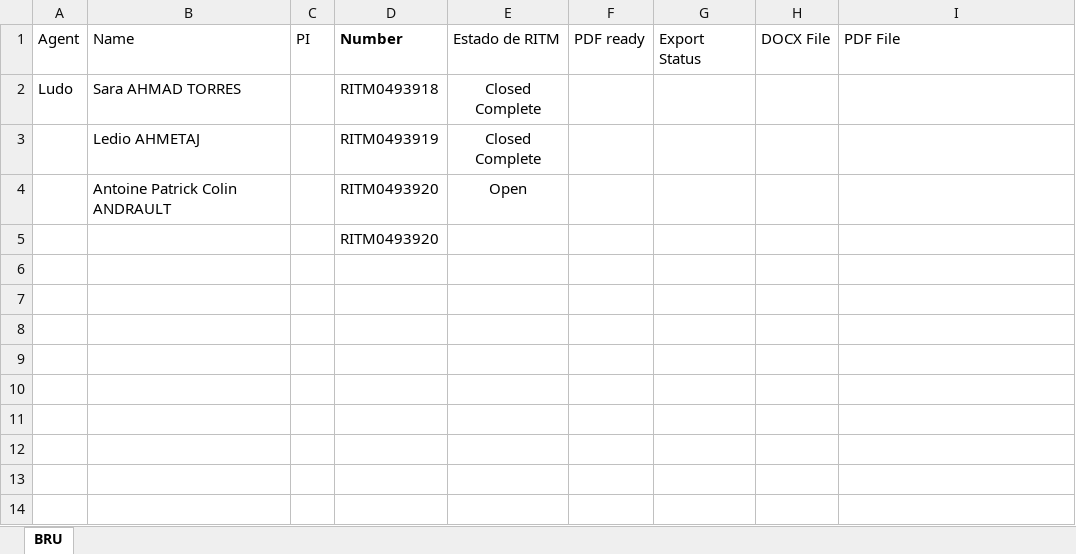
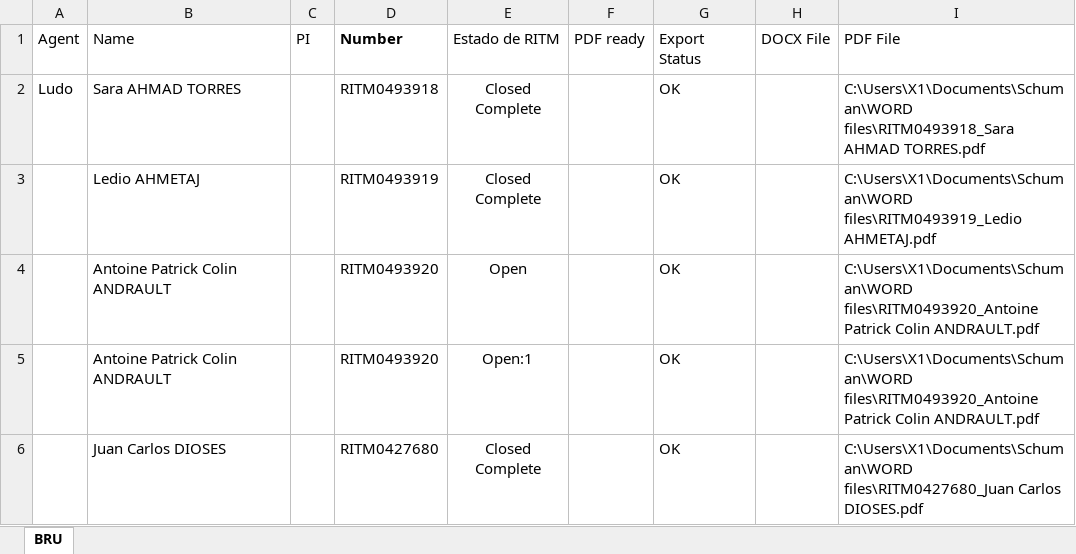
Before and after one commit to antoleod/Schuman, an Excel workbook: Schuman List.xlsx, sheet BRU, drawn as a sheet; values as stored, in another font and other column widths than the file's, no borders; table styles not drawn; removed rows and columns are numbered as before the commit, all else as after; the diff names each change by its address in the sheet, - before the commit and + after, or states it on an @@ line.

```diff
--- a/Schuman List.xlsx (sheet BRU)
+++ b/Schuman List.xlsx (sheet BRU)
-G2:G4: (empty)
+G2:G4: OK
-I2: (empty)
+I2: C:\Users\X1\Documents\Schuman\WORD files\RITM0493918_Sara AHMAD TORRES.pdf
-I3: (empty)
+I3: C:\Users\X1\Documents\Schuman\WORD files\RITM0493919_Ledio AHMETAJ.pdf
-I4: (empty)
+I4: C:\Users\X1\Documents\Schuman\WORD files\RITM0493920_Antoine Patrick Colin ANDRAULT.pdf
-row 5:  |  |  | RITM0493920
+row 5:  | Antoine Patrick Colin ANDRAULT |  | RITM0493920 | Open:1 |  | OK |  | C:\Users\X1\Documents\Schuman\WORD files\RITM0493920_Antoine Patrick Colin ANDRAULT.pdf
+row 6:  | Juan Carlos DIOSES |  | RITM0427680 | Closed Complete |  | OK |  | C:\Users\X1\Documents\Schuman\WORD files\RITM0427680_Juan Carlos DIOSES.pdf
```
Also changed, not shown: 9 other files.
